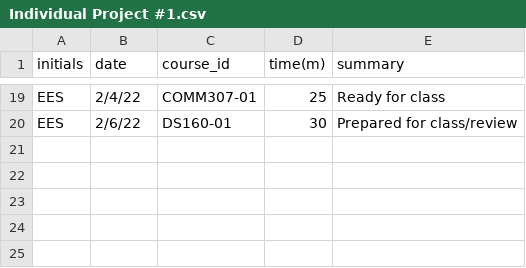
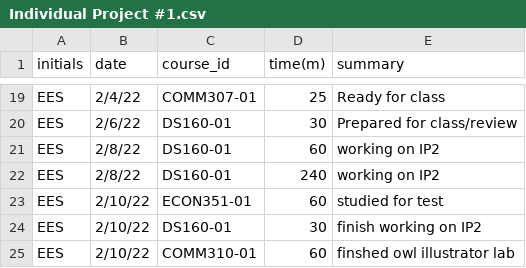
Before and after one commit to elijahsartin/EES_Timesheet_Project, a CSV file: Individual Project #1.csv, drawn as a sheet; only a part is shown, gaps mark what is left out; the diff names each change by its address in the sheet, - before the commit and + after, or states it on an @@ line.

Commit message:
Add files via upload

```diff
--- a/Individual Project #1.csv
+++ b/Individual Project #1.csv
+row 21: EES | 2/8/22 | DS160-01 | 60 | working on IP2
+row 22: EES | 2/8/22 | DS160-01 | 240 | working on IP2
+row 23: EES | 2/10/22 | ECON351-01 | 60 | studied for test
+row 24: EES | 2/10/22 | DS160-01 | 30 | finish working on IP2
+row 25: EES | 2/10/22 | COMM310-01 | 60 | finshed owl illustrator lab
```
